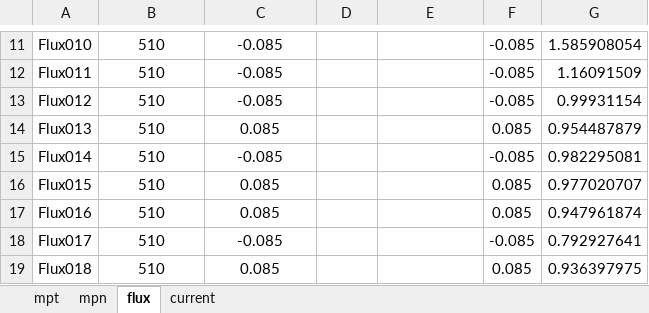
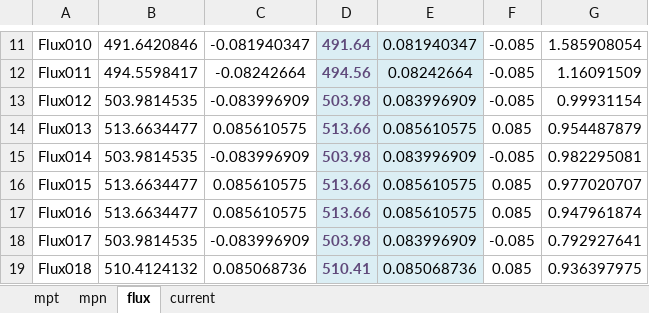
Before and after one commit to guodong0605/exl50u, an Excel workbook: diagnostics/emd/data/EXL50U coefficient.xlsx, sheet flux, drawn as a sheet; only a part is shown, gaps mark what is left out; values as stored, in another font and other column widths than the file's, no borders; the diff covers the shown part only; the diff names each change by its address in the sheet, - before the commit and + after, or states it on an @@ line.

```diff
--- a/diagnostics/emd/data/EXL50U coefficient.xlsx (sheet flux)
+++ b/diagnostics/emd/data/EXL50U coefficient.xlsx (sheet flux)
-B11: 510
+B11: 491.6420846
-C11: -0.085
+C11: -0.081940347
-D11:E19 fill: none
+D11:E19 fill: #DBEEF4
-D11: (empty)
+D11: 491.64
-E11: (empty)
+E11: 0.081940347
-B12: 510
+B12: 494.5598417
-C12: -0.085
+C12: -0.08242664
-D12: (empty)
+D12: 494.56
-E12: (empty)
+E12: 0.08242664
-B13: 510
+B13: 503.9814535
-C13: -0.085
+C13: -0.083996909
-D13: (empty)
+D13: 503.98
-E13: (empty)
+E13: 0.083996909
-B14: 510
+B14: 513.6634477
-C14: 0.085
+C14: 0.085610575
-D14: (empty)
+D14: 513.66
-E14: (empty)
+E14: 0.085610575
-B15: 510
+B15: 503.9814535
-C15: -0.085
+C15: -0.083996909
-D15: (empty)
+D15: 503.98
-E15: (empty)
+E15: 0.083996909
-B16:B17: 510
+B16:B17: 513.6634477
-C16:C17: 0.085
+C16:C17: 0.085610575
-D16:D17: (empty)
+D16:D17: 513.66
-E16:E17: (empty)
+E16:E17: 0.085610575
-B18: 510
+B18: 503.9814535
-C18: -0.085
+C18: -0.083996909
-D18: (empty)
+D18: 503.98
-E18: (empty)
+E18: 0.083996909
-B19: 510
+B19: 510.4124132
-C19: 0.085
+C19: 0.085068736
-D19: (empty)
+D19: 510.41
-E19: (empty)
+E19: 0.085068736
```
Also changed, not shown: 96 edited cells and cell formats elsewhere in this sheet, sheet mpt, sheet mpn, diagnostics/emd/data/EXL50UProbeFluxLoop.xlsx, 27 other files.
